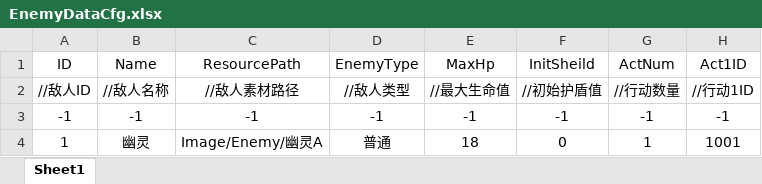
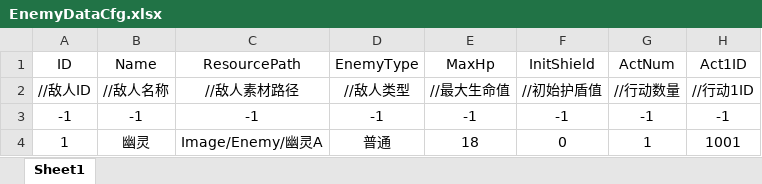
Before and after one commit to Koroshiya71/Slay-the-Touhou-RE, an Excel workbook: Assets/Resources/Cfg/EnemyDataCfg.xlsx, sheet Sheet1, drawn as a sheet; only a part is shown; values as stored, in another font and other column widths than the file's, no borders; the diff names each change by its address in the sheet, - before the commit and + after, or states it on an @@ line.

```diff
--- a/Assets/Resources/Cfg/EnemyDataCfg.xlsx (sheet Sheet1)
+++ b/Assets/Resources/Cfg/EnemyDataCfg.xlsx (sheet Sheet1)
-F1: InitSheild
+F1: InitShield
```
Also changed, not shown: 16 other files.
